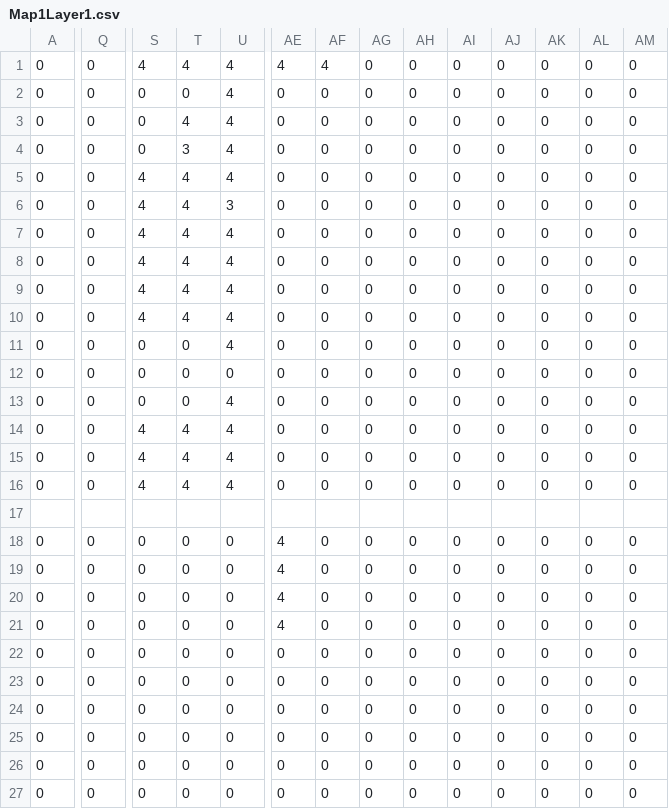
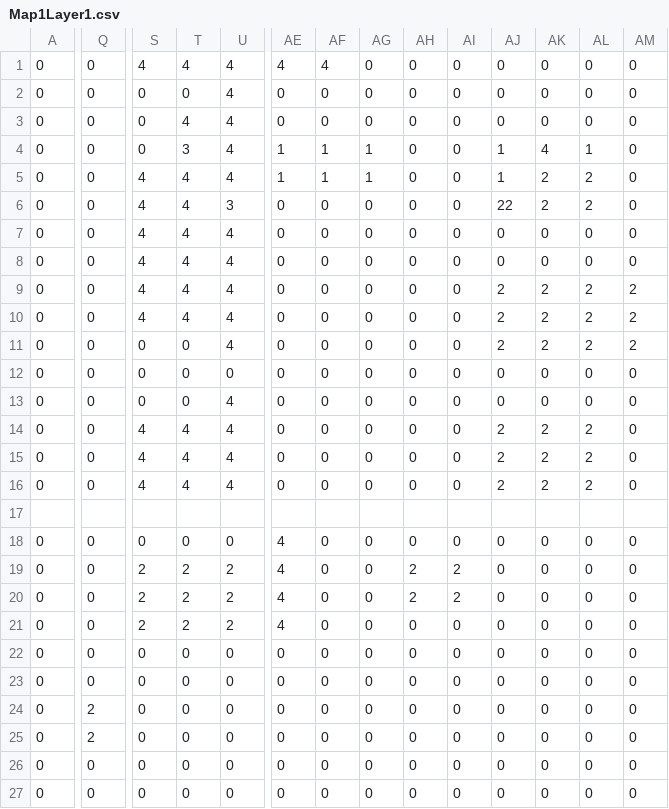
Before and after one commit to mbjenson/CosmicFox, a CSV file: Untitled Game/Assets/Levels/MapFiles/Map1Layer1.csv, drawn as a sheet; only a part is shown, gaps mark what is left out; the diff covers the shown part only; the diff names each change by its address in the sheet, - before the commit and + after, or states it on an @@ line.

```diff
--- a/Untitled Game/Assets/Levels/MapFiles/Map1Layer1.csv
+++ b/Untitled Game/Assets/Levels/MapFiles/Map1Layer1.csv
-AE4:AE5: 0
+AE4:AE5: 1
-AF4:AF5: 0
+AF4:AF5: 1
-AG4:AG5: 0
+AG4:AG5: 1
-AJ4:AJ5: 0
+AJ4:AJ5: 1
-AK4: 0
+AK4: 4
-AL4: 0
+AL4: 1
-AK5:AK6: 0
+AK5:AK6: 2
-AL5:AL6: 0
+AL5:AL6: 2
-AJ6: 0
+AJ6: 22
-AJ9:AJ11: 0
+AJ9:AJ11: 2
-AK9:AK11: 0
+AK9:AK11: 2
-AL9:AL11: 0
+AL9:AL11: 2
-AM9:AM11: 0
+AM9:AM11: 2
-AJ14:AJ16: 0
+AJ14:AJ16: 2
-AK14:AK16: 0
+AK14:AK16: 2
-AL14:AL16: 0
+AL14:AL16: 2
-S19:S21: 0
+S19:S21: 2
-T19:T21: 0
+T19:T21: 2
-U19:U21: 0
+U19:U21: 2
-AH19:AH20: 0
+AH19:AH20: 2
-AI19:AI20: 0
+AI19:AI20: 2
-Q24:Q25: 0
+Q24:Q25: 2
```
Also changed, not shown: 2 edited cells elsewhere in this file, Untitled Game/Assets/Levels/MapFiles/Map1Layer2.csv, Untitled Game/Assets/Levels/MapFiles/Map1Layer3.csv, 13 other files.
